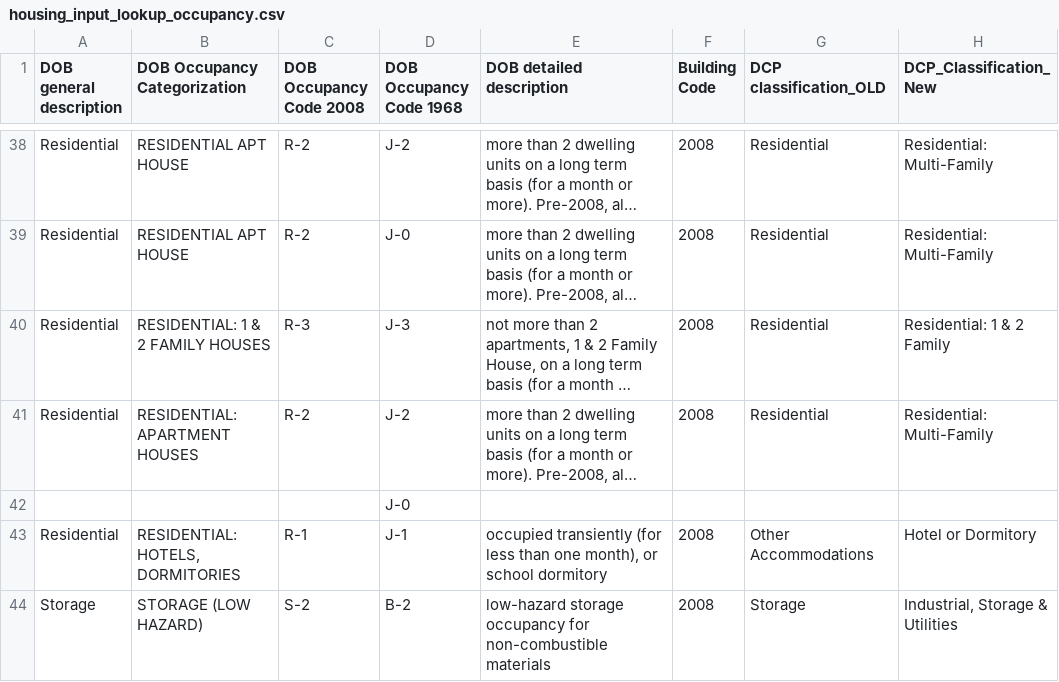
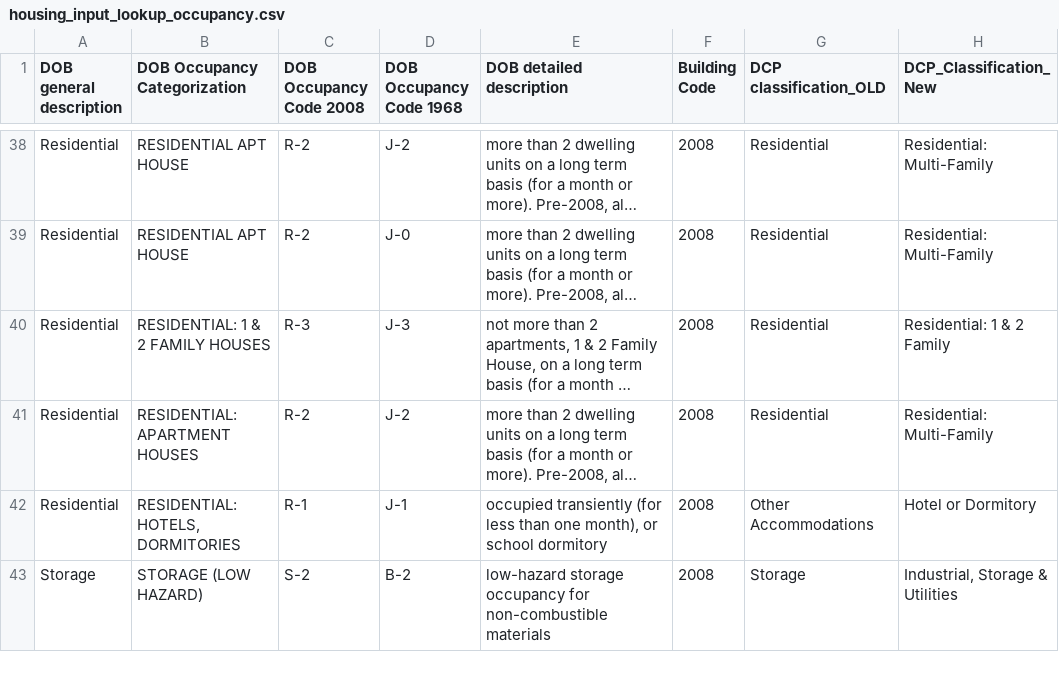
Before and after one commit to BillS85/db-developments, a CSV file: developments_build/data/housing_input_lookup_occupancy.csv, drawn as a sheet; only a part is shown, gaps mark what is left out; long unchanged cells end in …; the diff names each change by its address in the sheet, - before the commit and + after, or states it on an @@ line.

Commit message:
removing extra J-0 value

```diff
--- a/developments_build/data/housing_input_lookup_occupancy.csv
+++ b/developments_build/data/housing_input_lookup_occupancy.csv
-row 42:  |  |  | J-0
```
